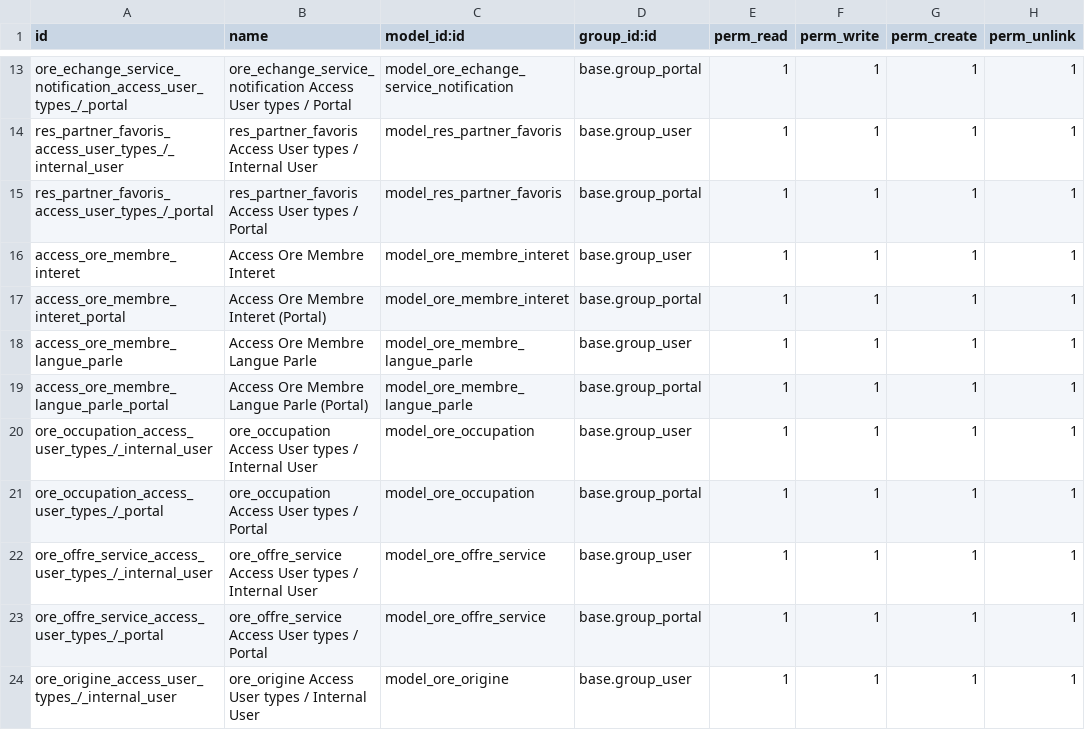
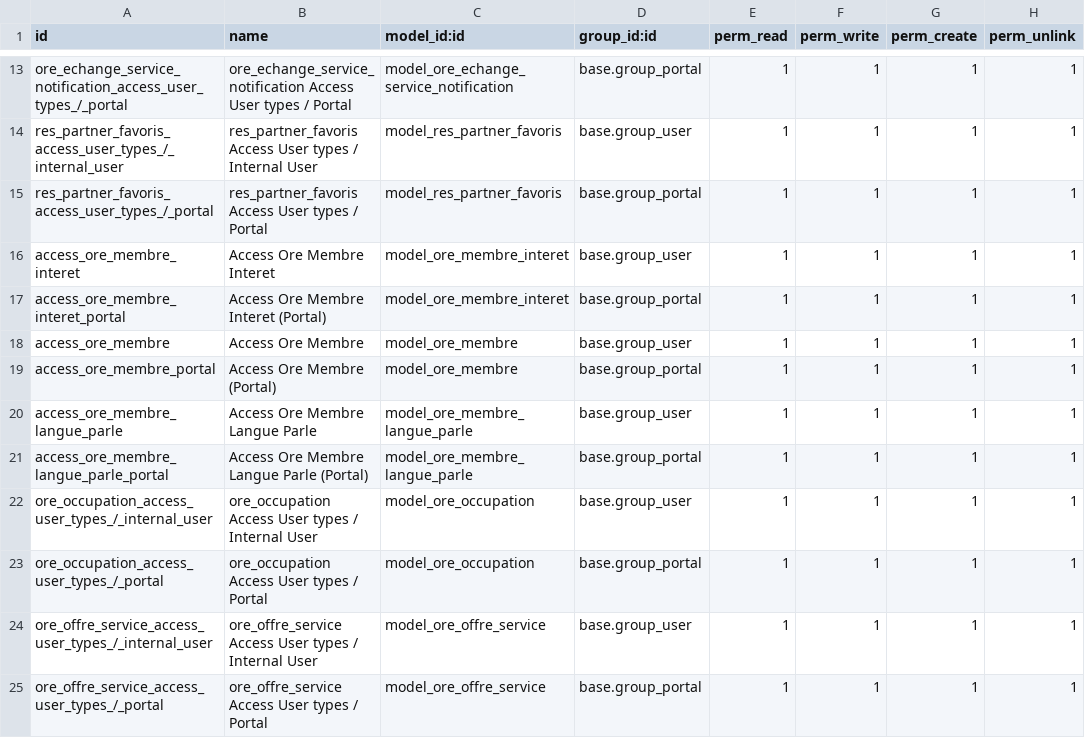
Before and after one commit to OffrirRecevoirEchanger/erplibre-addons-ore, a CSV file: ore/security/ir.model.access.csv, drawn as a sheet; only a part is shown, gaps mark what is left out; the shorter side is filled out with more unchanged rows.

Commit message:
[UPD] refactoring res_partner to ore.membre

```diff
--- a/ore/security/ir.model.access.csv
+++ b/ore/security/ir.model.access.csv
@@ -17,2 +17,4 @@ access_ore_membre_interet,Access Ore Membre Interet,model_ore_membre_interet,bas
 access_ore_membre_interet_portal,Access Ore Membre Interet (Portal),model_ore_membre_interet,base.group_portal,1,1,1,1
+access_ore_membre,Access Ore Membre,model_ore_membre,base.group_user,1,1,1,1
+access_ore_membre_portal,Access Ore Membre (Portal),model_ore_membre,base.group_portal,1,1,1,1
 access_ore_membre_langue_parle,Access Ore Membre Langue Parle,model_ore_membre_langue_parle,base.group_user,1,1,1,1
```
Also changed, not shown: 36 other files.
